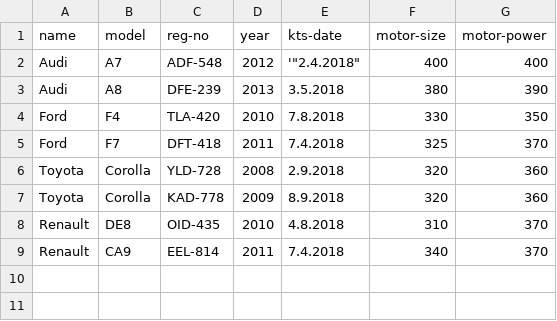
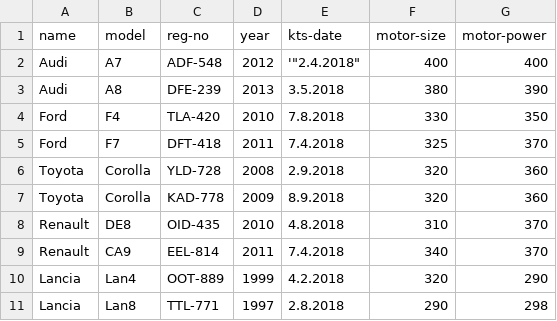
Before and after one commit to jlmailer/car_datab, a CSV file: auto_data.csv, drawn as a sheet; the diff names each change by its address in the sheet, - before the commit and + after, or states it on an @@ line.

Commit message:
Add files via upload

```diff
--- a/auto_data.csv
+++ b/auto_data.csv
+row 10: Lancia | Lan4 | OOT-889 | 1999 | 4.2.2018 | 320 | 290
+row 11: Lancia | Lan8 | TTL-771 | 1997 | 2.8.2018 | 290 | 298
```
